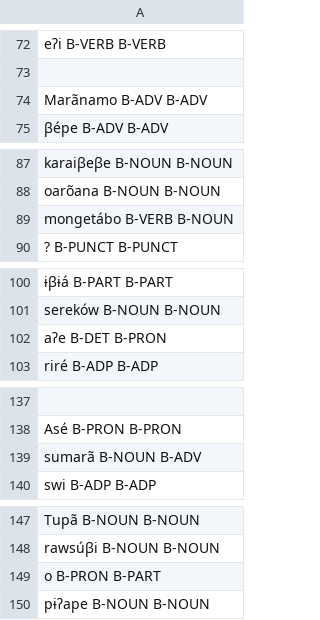
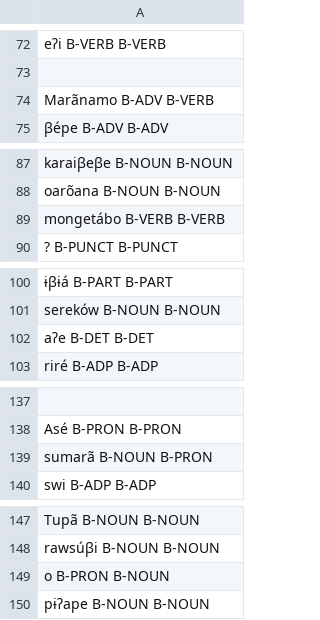
Before and after one commit to FredericBlum/ZeroShotTupian, a TSV file: models/resources/taggers/my-upos-3/data/Tupinamba/features-test.tsv, drawn as a sheet; only a part is shown, gaps mark what is left out; the diff covers the shown part only; the diff names each change by its address in the sheet, - before the commit and + after, or states it on an @@ line.

```diff
--- a/models/resources/taggers/my-upos-3/data/Tupinamba/features-test.tsv
+++ b/models/resources/taggers/my-upos-3/data/Tupinamba/features-test.tsv
-A74: Marãnamo B-ADV B-ADV
+A74: Marãnamo B-ADV B-VERB
-A89: mongetábo B-VERB B-NOUN
+A89: mongetábo B-VERB B-VERB
-A102: aʔe B-DET B-PRON
+A102: aʔe B-DET B-DET
-A139: sumarã B-NOUN B-ADV
+A139: sumarã B-NOUN B-PRON
-A149: o B-PRON B-PART
+A149: o B-PRON B-NOUN
```
Also changed, not shown: 23 edited cells elsewhere in this file, models/resources/taggers/eval_multi_tupi/data/Munduruku/features-test.tsv, models/resources/taggers/finetune/dev.tsv, 19 other files.
